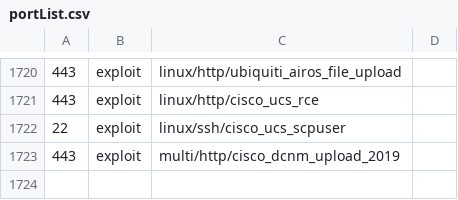
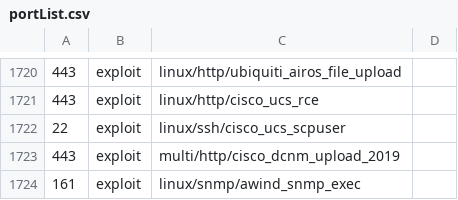
Before and after one commit to milo2012/metasploitHelper, a CSV file: portList.csv, drawn as a sheet; only a part is shown, gaps mark what is left out.

```diff
--- a/portList.csv
+++ b/portList.csv
@@ -1723 +1723,2 @@
 443,exploit,multi/http/cisco_dcnm_upload_2019,
+161,exploit,linux/snmp/awind_snmp_exec,
```
Also changed, not shown: 1 other file.
